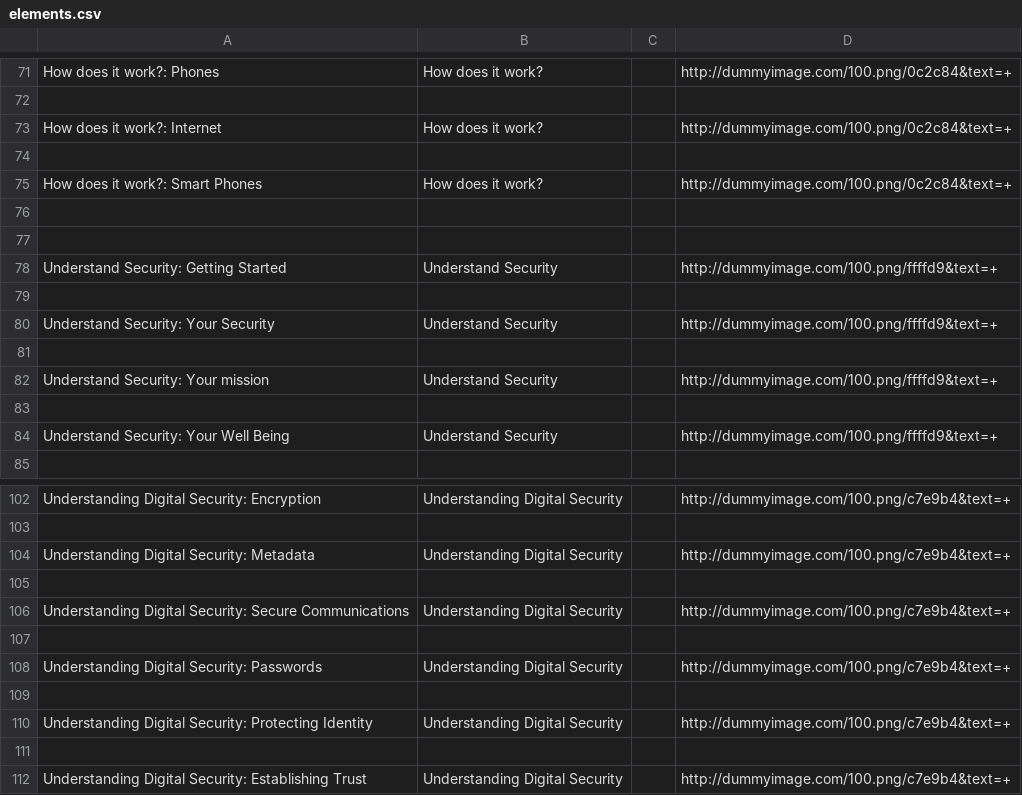
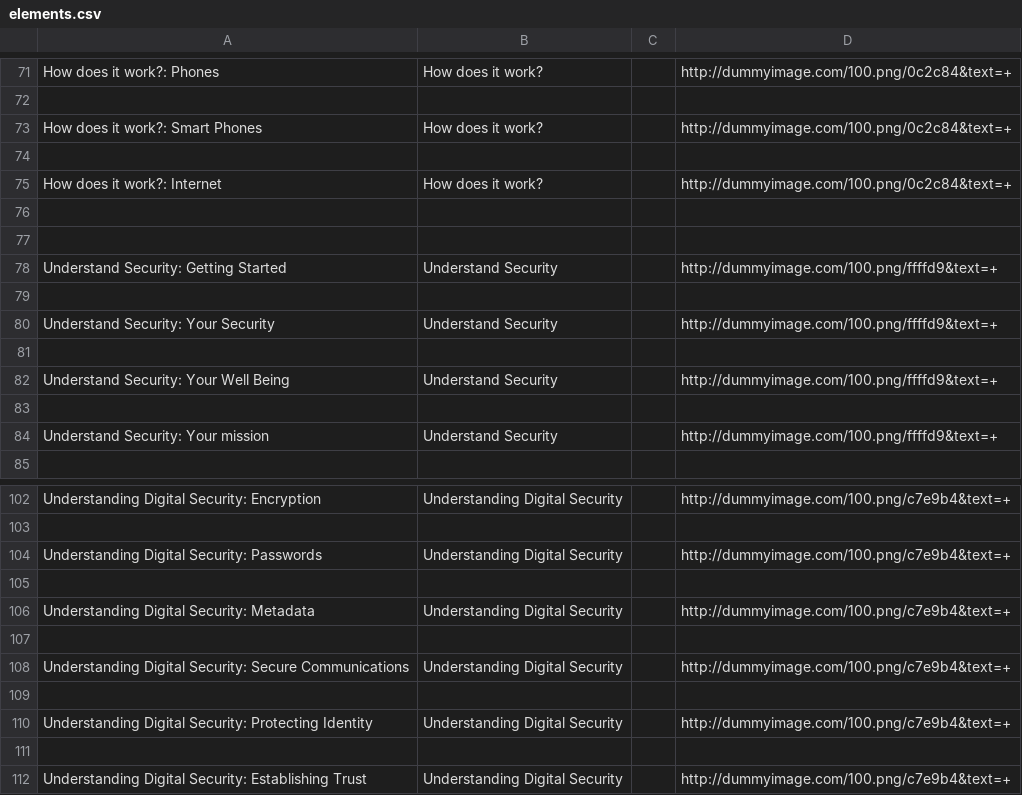
Before and after one commit to iilab/openmentoring-web, a CSV file: journo/elements.csv, drawn as a sheet; only a part is shown, gaps mark what is left out.

```diff
--- a/journo/elements.csv
+++ b/journo/elements.csv
@@ -72,5 +72,5 @@ How does it work?: Phones,How does it work?,,http://dummyimage.com/100.png/0c2c8
 
+How does it work?: Smart Phones,How does it work?,,http://dummyimage.com/100.png/0c2c84&text=+
+
 How does it work?: Internet,How does it work?,,http://dummyimage.com/100.png/0c2c84&text=+
-
-How does it work?: Smart Phones,How does it work?,,http://dummyimage.com/100.png/0c2c84&text=+
 
@@ -81,5 +81,5 @@ Understand Security: Your Security,Understand Security,,http://dummyimage.com/10
 
+Understand Security: Your Well Being,Understand Security,,http://dummyimage.com/100.png/ffffd9&text=+
+
 Understand Security: Your mission,Understand Security,,http://dummyimage.com/100.png/ffffd9&text=+
-
-Understand Security: Your Well Being,Understand Security,,http://dummyimage.com/100.png/ffffd9&text=+
 
@@ -103,2 +103,4 @@ Understanding Digital Security: Encryption,Understanding Digital Security,,http:
 
+Understanding Digital Security: Passwords,Understanding Digital Security,,http://dummyimage.com/100.png/c7e9b4&text=+
+
 Understanding Digital Security: Metadata,Understanding Digital Security,,http://dummyimage.com/100.png/c7e9b4&text=+
@@ -106,4 +108,2 @@ Understanding Digital Security: Metadata,Understanding Digital Security,,http://
 Understanding Digital Security: Secure Communications,Understanding Digital Security,,http://dummyimage.com/100.png/c7e9b4&text=+
-
-Understanding Digital Security: Passwords,Understanding Digital Security,,http://dummyimage.com/100.png/c7e9b4&text=+
 
```
Also changed, not shown: citizen/elements.csv, hrd/elements.csv, 38 other files.
